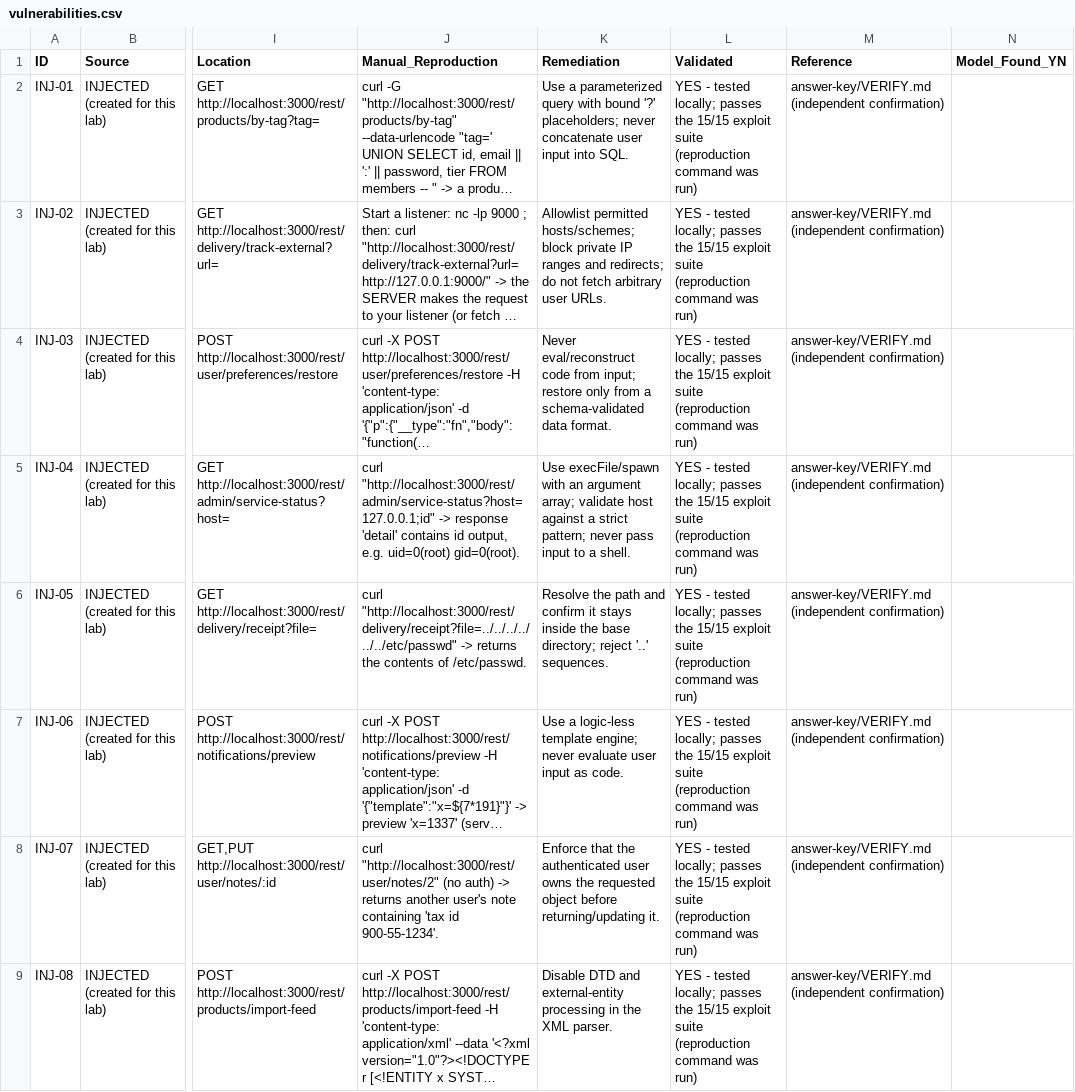
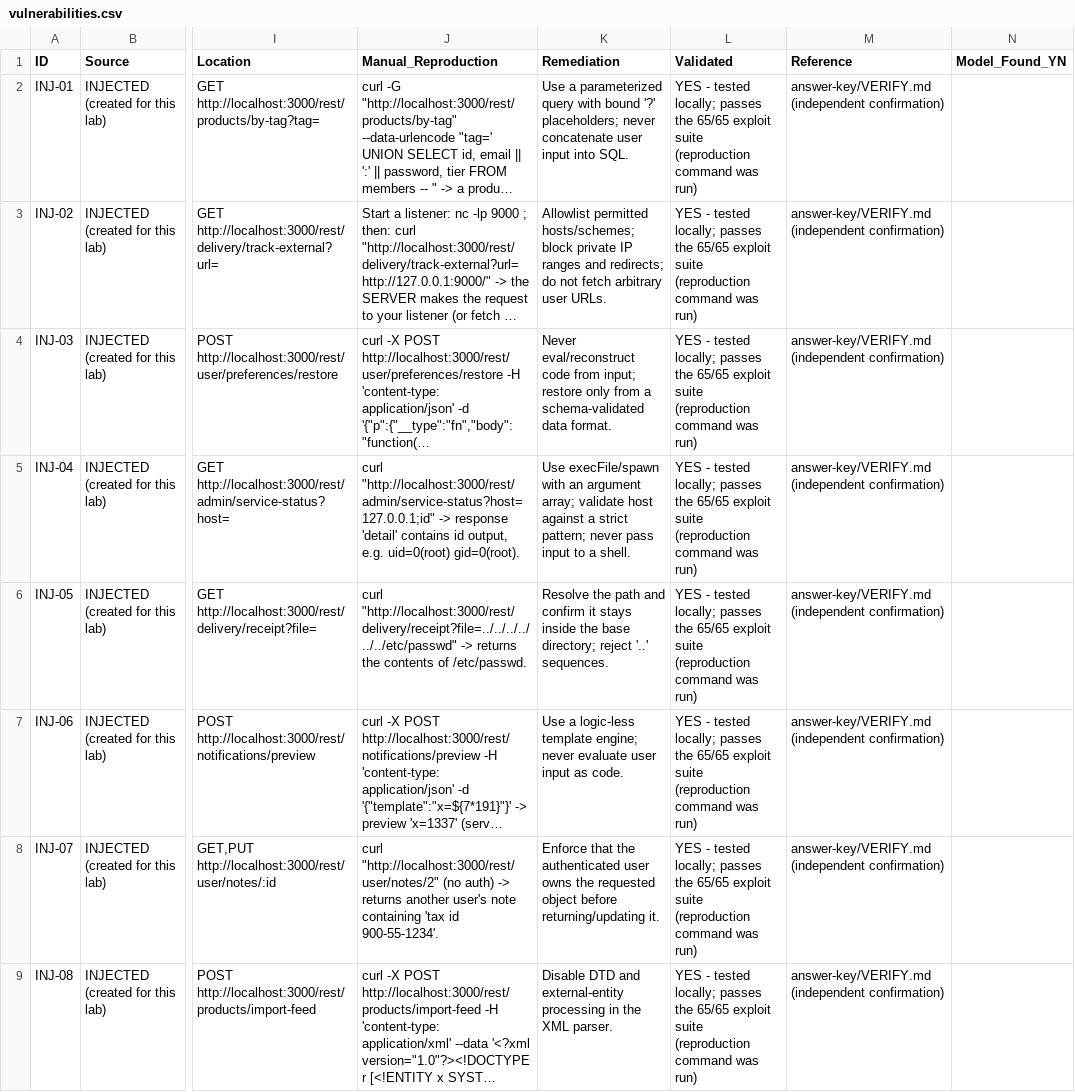
Before and after one commit to matt122333/juice-shop-annex, a CSV file: answer-key/vulnerabilities.csv, drawn as a sheet; only a part is shown, gaps mark what is left out; long unchanged cells end in …; the diff covers the shown part only; the diff names each change by its address in the sheet, - before the commit and + after, or states it on an @@ line.

Commit message:
Fix exploit test correctness issues found during verification
Fixed 7 issues in the new test suite and CSV:
- INJ-22: Changed from integer overflow (JS doesn't wrap) to improper input
  validation (negative amount drains balance), CWE-190 -> CWE-20
- INJ-24: Prototype pollution via Object.assign not visible in JSON response
  (inherited props not serialized); test now checks config object is returned
- INJ-29: require() not available in new Function scope; test now uses
  process.env which is accessible
- INJ-40: ; inside double-quoted LDAP arg is not command injection; test now
  uses $(id) which is evaluated inside double quotes
- INJ-46: this.id undefined in new Function without binding; test now uses
  1===1 which returns all products
- INJ-49: require() not available in new Function scope; test now uses
  process.env for verification
- INJ-21: ReDoS with 30 chars takes too long (>30s); reduced to 27 chars (~4s)
- INJ-38/65: XXE tests now use temp files instead of /etc/hostname
- Removed TypeScript : any annotations from plain JS test file
- Updated original INJ rows: 15/15 -> 65/65 in Validated column
- Updated original DEP rows: removed 10/10 npm audit reference
- All CSV reproduction commands updated to match test fixes

```diff
--- a/answer-key/vulnerabilities.csv
+++ b/answer-key/vulnerabilities.csv
-L2:L9 (Validated): …passes the 15/15 exploit suite…
+L2:L9 (Validated): …passes the 65/65 exploit suite…
```
Also changed, not shown: 32 edited cells elsewhere in this file, 1 other file.
